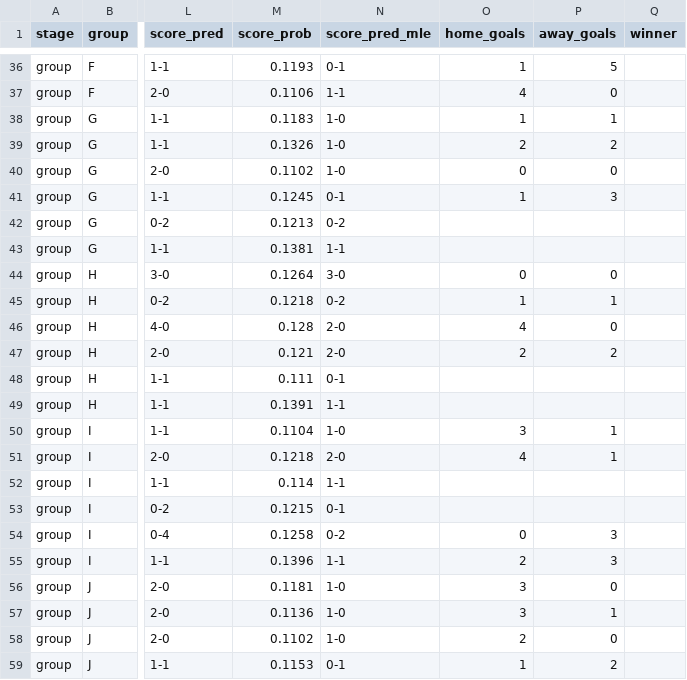
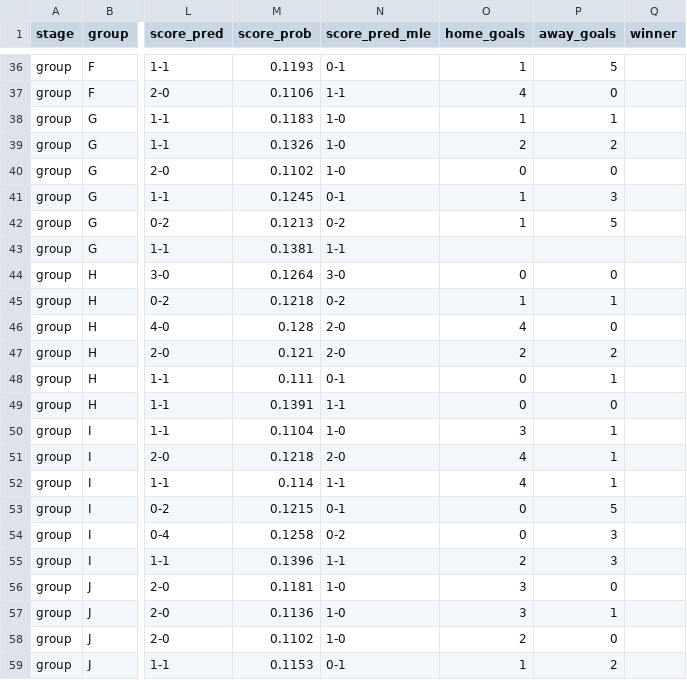
Before and after one commit to Duyanh090205/wc2026-monte-carlo, a CSV file: data/mc_simu/wc2026_match_predictions.csv, drawn as a sheet; only a part is shown, gaps mark what is left out; the diff names each change by its address in the sheet, - before the commit and + after, or states it on an @@ line.

```diff
--- a/data/mc_simu/wc2026_match_predictions.csv
+++ b/data/mc_simu/wc2026_match_predictions.csv
-O42 (home_goals): (empty)
+O42 (home_goals): 1
-P42 (away_goals): (empty)
+P42 (away_goals): 5
-O48:O49 (home_goals): (empty)
+O48:O49 (home_goals): 0
-P48 (away_goals): (empty)
+P48 (away_goals): 1
-P49 (away_goals): (empty)
+P49 (away_goals): 0
-O52 (home_goals): (empty)
+O52 (home_goals): 4
-P52 (away_goals): (empty)
+P52 (away_goals): 1
-O53 (home_goals): (empty)
+O53 (home_goals): 0
-P53 (away_goals): (empty)
+P53 (away_goals): 5
```
